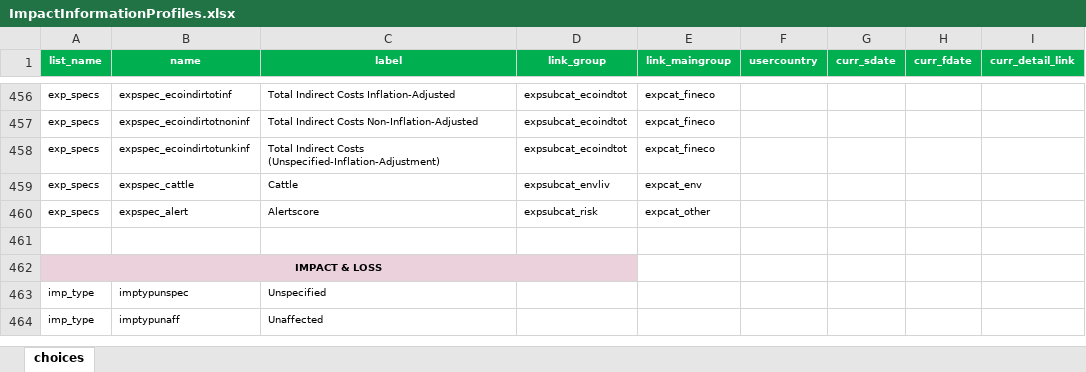
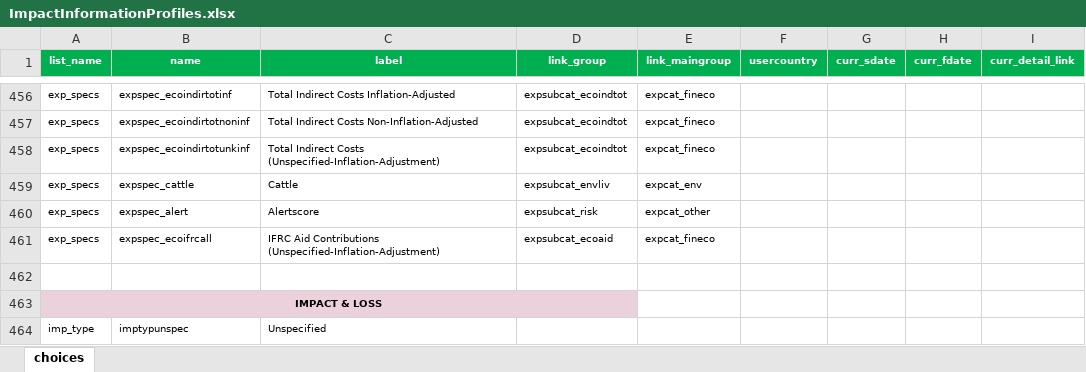
Before and after one commit to IFRCGo/GCDB, an Excel workbook: ImpactInformationProfiles.xlsx, sheet choices, drawn as a sheet; only a part is shown, gaps mark what is left out; the shorter side is filled out with more unchanged rows; values as stored, in another font and other column widths than the file's, no borders; the diff names each change by its address in the sheet, - before the commit and + after, or states it on an @@ line.

```diff
--- a/ImpactInformationProfiles.xlsx (sheet choices)
+++ b/ImpactInformationProfiles.xlsx (sheet choices)
+row 461: exp_specs | expspec_ecoifrcall | IFRC Aid Contributions (Unspecified-Inflation-Adjustment) | expsubcat_ecoaid | expcat_fineco
```
Also changed, not shown: Taxonomies/IsoContinentRegion.xlsx, Taxonomies/Monty_DataSources.xlsx, 7 other files.
